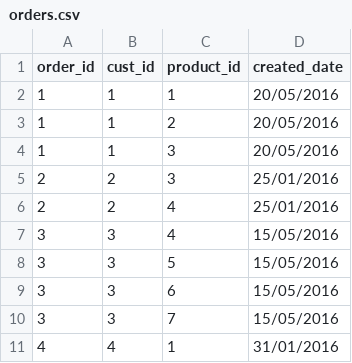
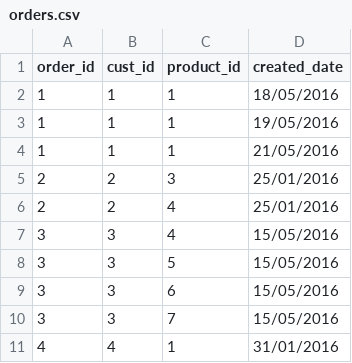
Before and after one commit to kdmalviyan/spark-sql-1, a CSV file: src/main/resources/orders.csv, drawn as a sheet; only a part is shown.

```diff
--- a/src/main/resources/orders.csv
+++ b/src/main/resources/orders.csv
@@ -1,5 +1,5 @@
 order_id,cust_id,product_id,created_date
-1,1,1,20/05/2016
-1,1,2,20/05/2016
-1,1,3,20/05/2016
+1,1,1,18/05/2016
+1,1,1,19/05/2016
+1,1,1,21/05/2016
 2,2,3,25/01/2016
```
Also changed, not shown: 9 other files.
